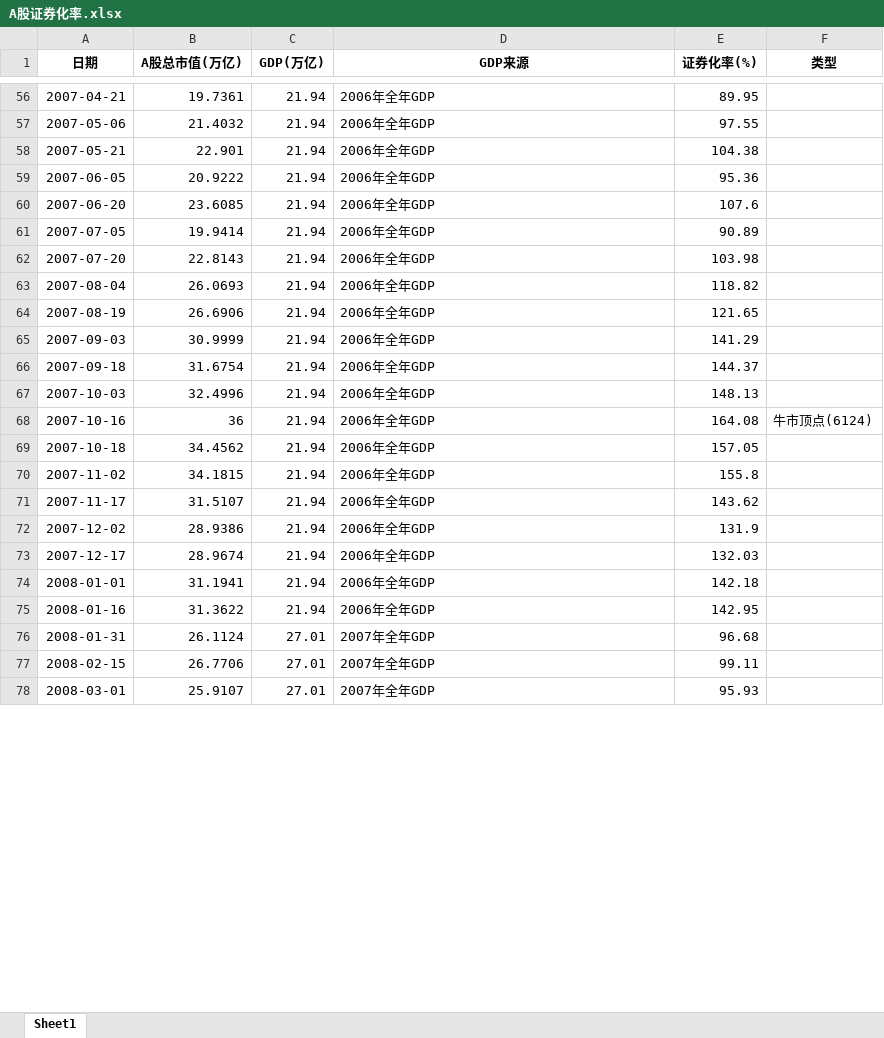
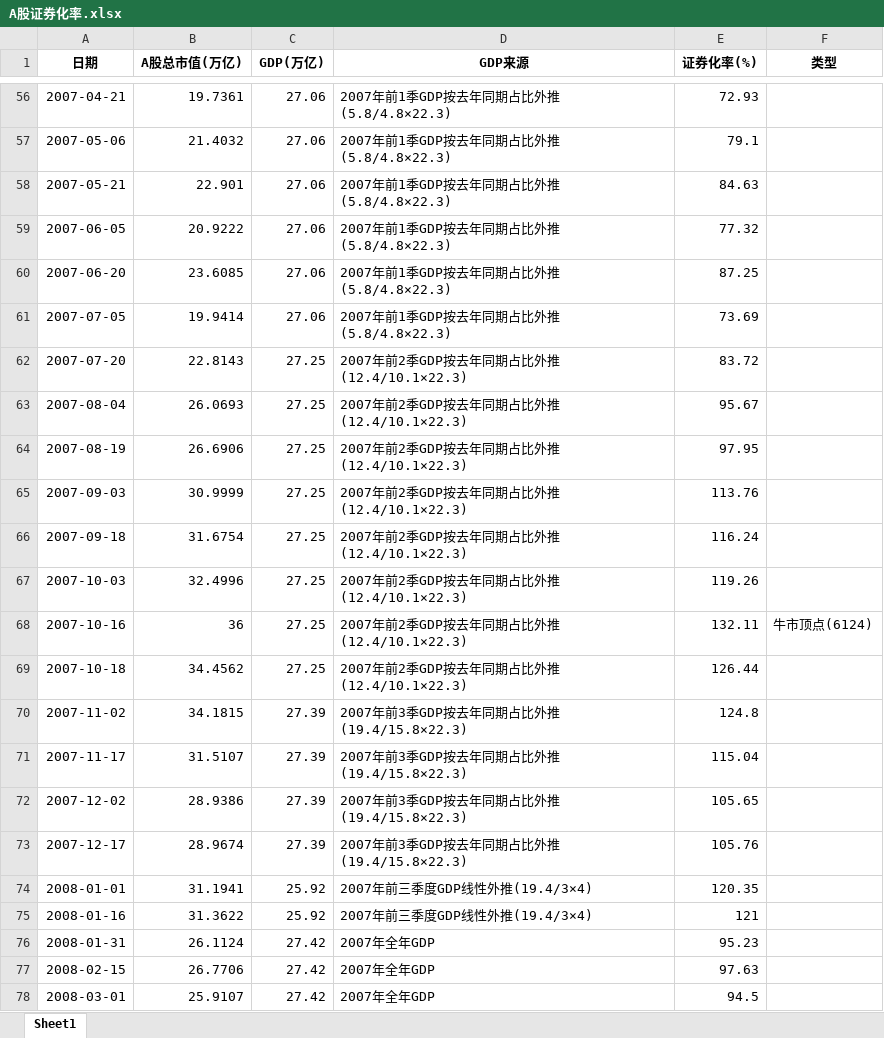
Before and after one commit to smalloneSAMA/a-stock-indicator, an Excel workbook: output/A股证券化率.xlsx, sheet Sheet1, drawn as a sheet; only a part is shown, gaps mark what is left out; values as stored, in another font and other column widths than the file's, no borders; the diff covers the shown part only; the diff names each change by its address in the sheet, - before the commit and + after, or states it on an @@ line.

```diff
--- a/output/A股证券化率.xlsx (sheet Sheet1)
+++ b/output/A股证券化率.xlsx (sheet Sheet1)
-C56:C61 (GDP(万亿)): 21.94
+C56:C61 (GDP(万亿)): 27.06
-D56:D61 (GDP来源): 2006年全年GDP
+D56:D61 (GDP来源): 2007年前1季GDP按去年同期占比外推(5.8/4.8×22.3)
-E56 (证券化率(%)): 89.95
+E56 (证券化率(%)): 72.93
-E57 (证券化率(%)): 97.55
+E57 (证券化率(%)): 79.1
-E58 (证券化率(%)): 104.38
+E58 (证券化率(%)): 84.63
-E59 (证券化率(%)): 95.36
+E59 (证券化率(%)): 77.32
-E60 (证券化率(%)): 107.6
+E60 (证券化率(%)): 87.25
-E61 (证券化率(%)): 90.89
+E61 (证券化率(%)): 73.69
-C62:C69 (GDP(万亿)): 21.94
+C62:C69 (GDP(万亿)): 27.25
-D62:D69 (GDP来源): 2006年全年GDP
+D62:D69 (GDP来源): 2007年前2季GDP按去年同期占比外推(12.4/10.1×22.3)
-E62 (证券化率(%)): 103.98
+E62 (证券化率(%)): 83.72
-E63 (证券化率(%)): 118.82
+E63 (证券化率(%)): 95.67
-E64 (证券化率(%)): 121.65
+E64 (证券化率(%)): 97.95
-E65 (证券化率(%)): 141.29
+E65 (证券化率(%)): 113.76
-E66 (证券化率(%)): 144.37
+E66 (证券化率(%)): 116.24
-E67 (证券化率(%)): 148.13
+E67 (证券化率(%)): 119.26
-E68 (证券化率(%)): 164.08
+E68 (证券化率(%)): 132.11
-E69 (证券化率(%)): 157.05
+E69 (证券化率(%)): 126.44
-C70:C73 (GDP(万亿)): 21.94
+C70:C73 (GDP(万亿)): 27.39
-D70:D73 (GDP来源): 2006年全年GDP
+D70:D73 (GDP来源): 2007年前3季GDP按去年同期占比外推(19.4/15.8×22.3)
-E70 (证券化率(%)): 155.8
+E70 (证券化率(%)): 124.8
-E71 (证券化率(%)): 143.62
+E71 (证券化率(%)): 115.04
-E72 (证券化率(%)): 131.9
+E72 (证券化率(%)): 105.65
-E73 (证券化率(%)): 132.03
+E73 (证券化率(%)): 105.76
-C74:C75 (GDP(万亿)): 21.94
+C74:C75 (GDP(万亿)): 25.92
-D74:D75 (GDP来源): 2006年全年GDP
+D74:D75 (GDP来源): 2007年前三季度GDP线性外推(19.4/3×4)
-E74 (证券化率(%)): 142.18
+E74 (证券化率(%)): 120.35
-E75 (证券化率(%)): 142.95
+E75 (证券化率(%)): 121
-C76:C78 (GDP(万亿)): 27.01
+C76:C78 (GDP(万亿)): 27.42
-E76 (证券化率(%)): 96.68
+E76 (证券化率(%)): 95.23
-E77 (证券化率(%)): 99.11
+E77 (证券化率(%)): 97.63
-E78 (证券化率(%)): 95.93
+E78 (证券化率(%)): 94.5
```
Also changed, not shown: 8 added rows and 1344 edited cells elsewhere in this sheet, 9 other files.
